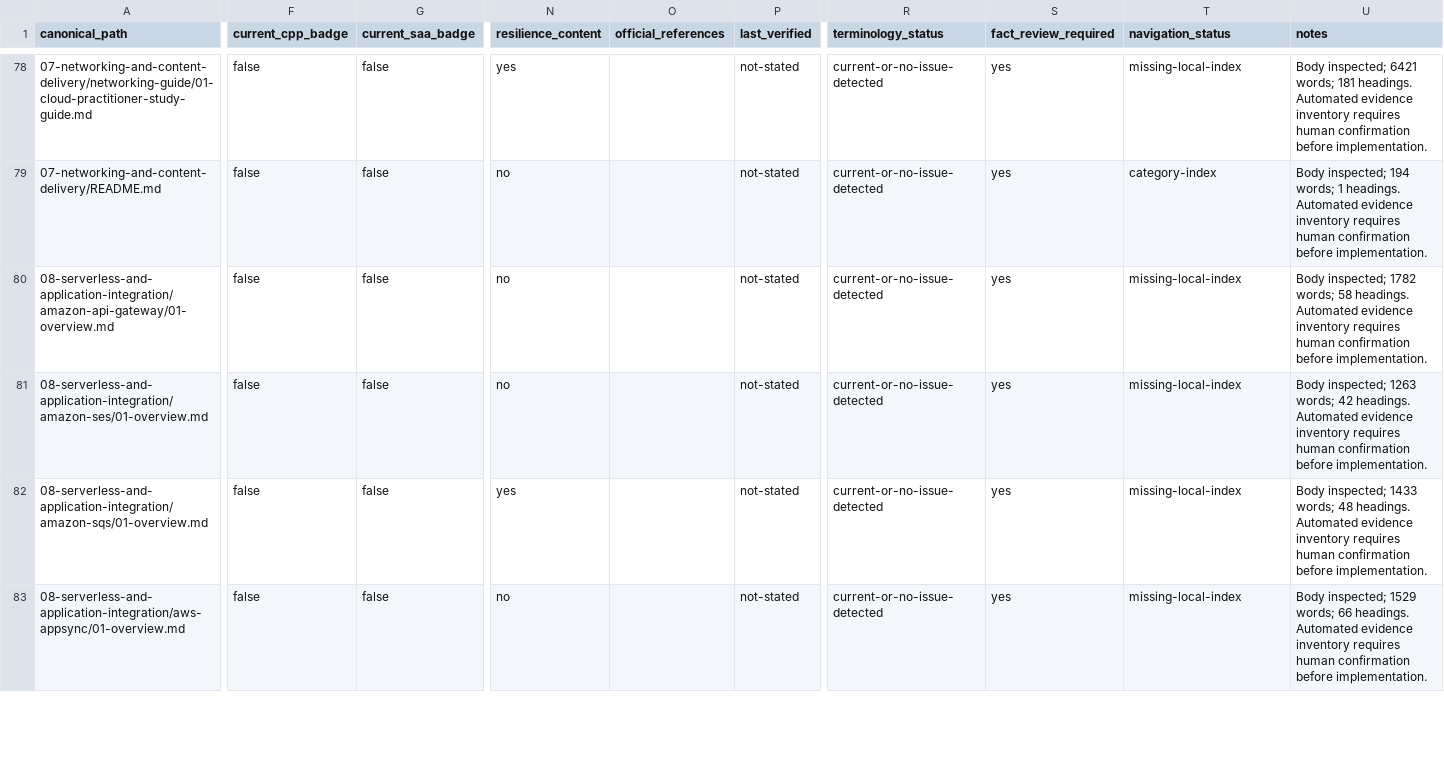
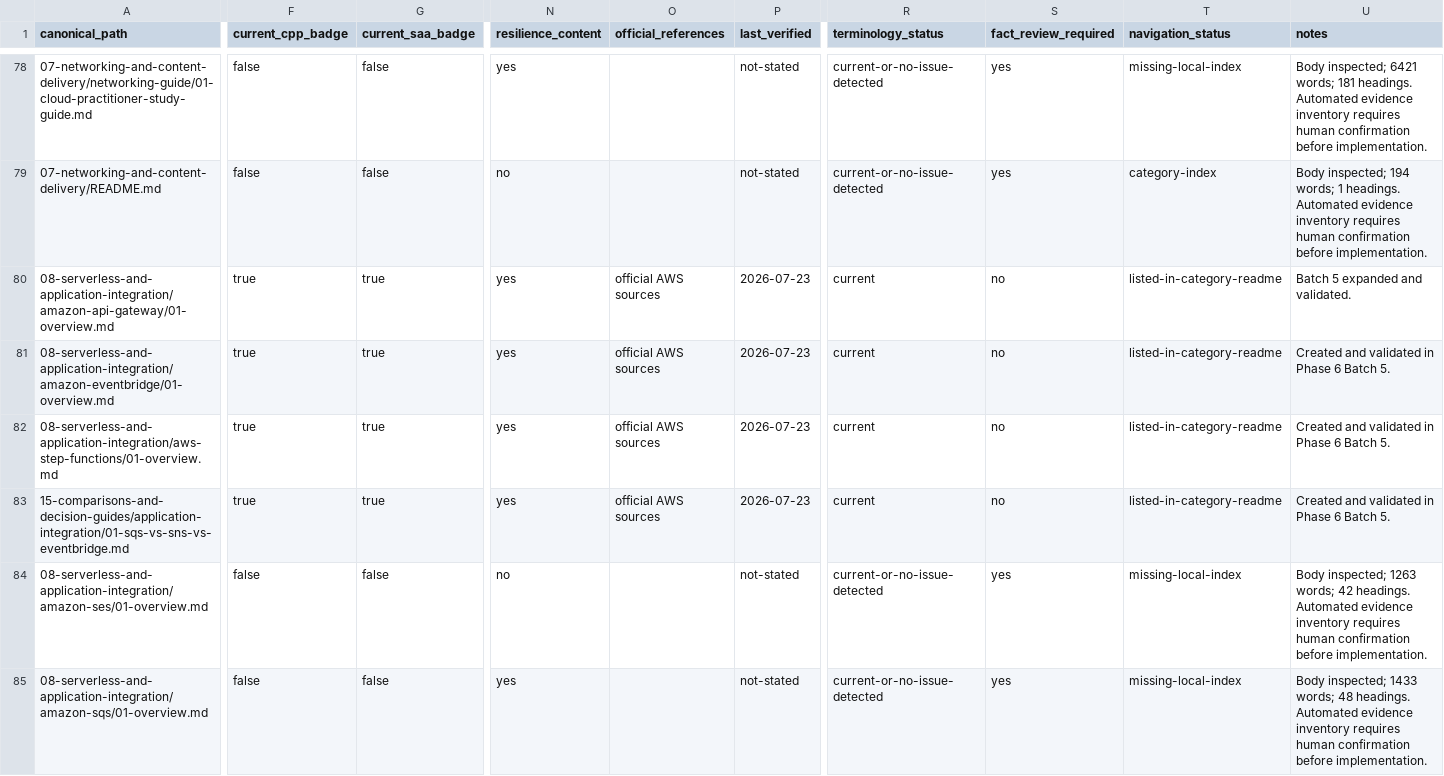
Before and after one commit to mehraxn/AWS_Claude_Practitioner, a CSV file: docs/certification-audit/CANONICAL-CONTENT-INVENTORY.csv, drawn as a sheet; only a part is shown, gaps mark what is left out; the shorter side is filled out with more unchanged rows; rows hold the shown columns only; the diff names each change by its address in the sheet, - before the commit and + after, or states it on an @@ line.

```diff
--- a/docs/certification-audit/CANONICAL-CONTENT-INVENTORY.csv
+++ b/docs/certification-audit/CANONICAL-CONTENT-INVENTORY.csv
-F80 (current_cpp_badge): false
+F80 (current_cpp_badge): true
-G80 (current_saa_badge): false
+G80 (current_saa_badge): true
-N80 (resilience_content): no
+N80 (resilience_content): yes
-O80 (official_references): (empty)
+O80 (official_references): official AWS sources
-P80 (last_verified): not-stated
+P80 (last_verified): 2026-07-23
-R80 (terminology_status): current-or-no-issue-detected
+R80 (terminology_status): current
-S80 (fact_review_required): yes
+S80 (fact_review_required): no
-T80 (navigation_status): missing-local-index
+T80 (navigation_status): listed-in-category-readme
-U80 (notes): Body inspected; 1782 words; 58 headings. Automated evidence inventory requires human confirmation before implementation.
+U80 (notes): Batch 5 expanded and validated.
+row 81: 08-serverless-and-application-integration/amazon-eventbridge/01-overview.md | true | true | yes | official AWS sources | 2026-07-23 | current | no | listed-in-category-readme | Created and validated in Phase 6 Batch 5.
+row 82: 08-serverless-and-application-integration/aws-step-functions/01-overview.md | true | true | yes | official AWS sources | 2026-07-23 | current | no | listed-in-category-readme | Created and validated in Phase 6 Batch 5.
+row 83: 15-comparisons-and-decision-guides/application-integration/01-sqs-vs-sns-vs-eventbridge.md | true | true | yes | official AWS sources | 2026-07-23 | current | no | listed-in-category-readme | Created and validated in Phase 6 Batch 5.
```
Also changed, not shown: docs/certification-audit/BADGE-ACCURACY-AUDIT.csv, docs/certification-audit/SAA-TASK-MAP.csv, 40 other files.
